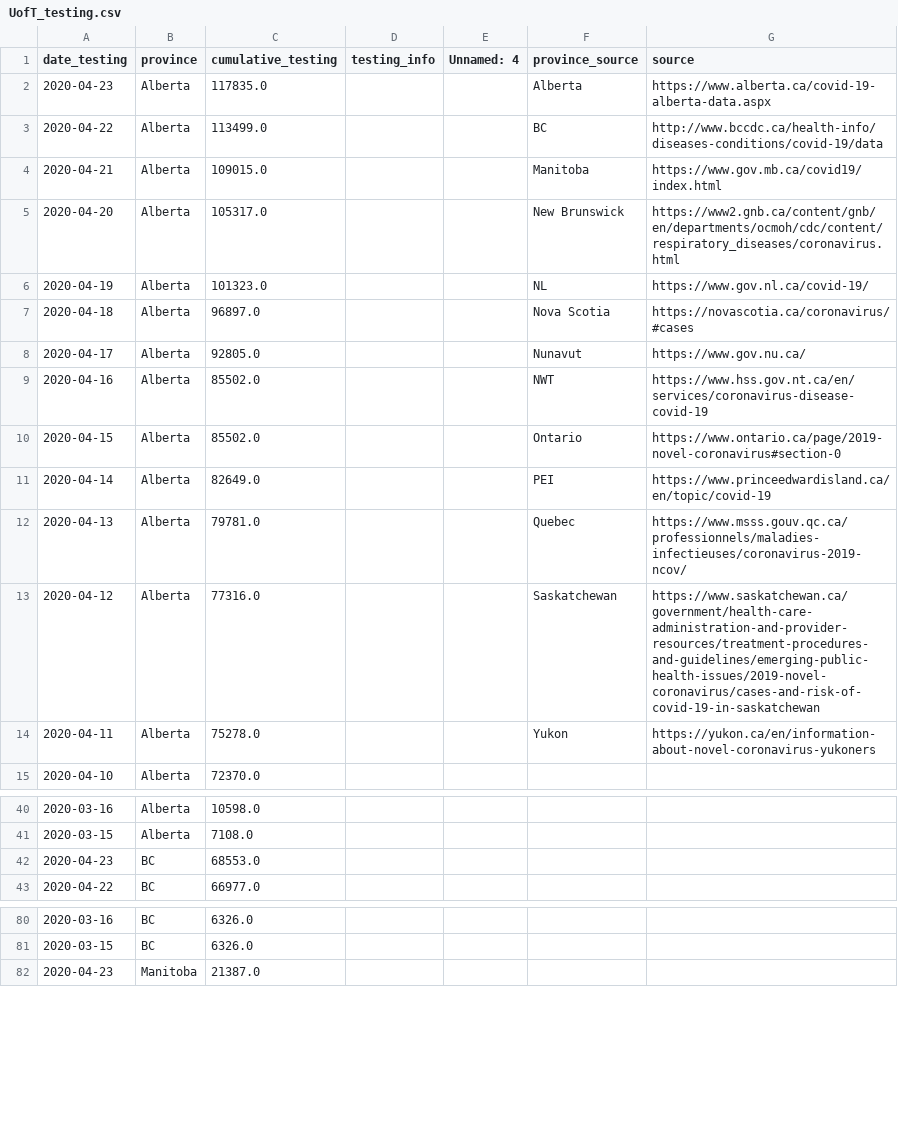
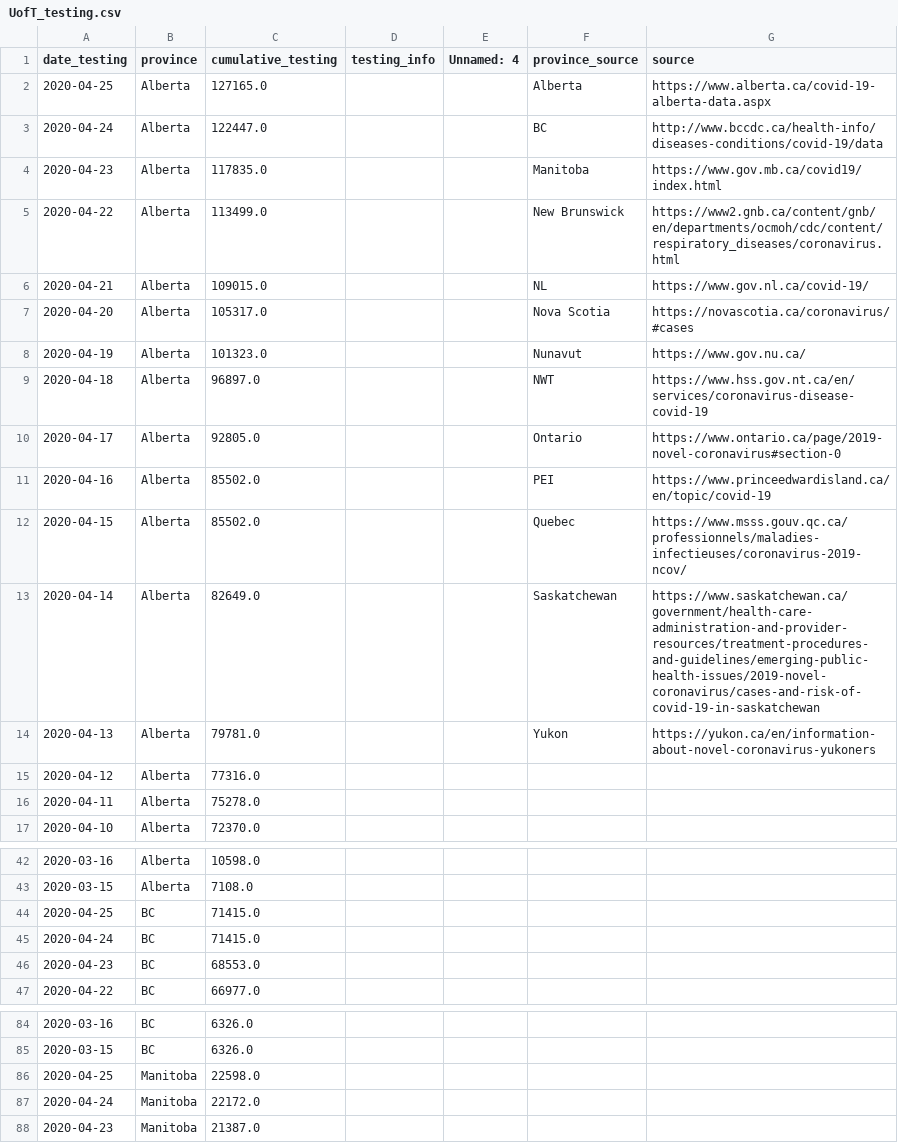
Before and after one commit to nickbent/covid-quebec-ontario, a CSV file: data/Canada/UofT_testing.csv, drawn as a sheet; only a part is shown, gaps mark what is left out; the diff covers the shown part only.

```diff
--- a/data/Canada/UofT_testing.csv
+++ b/data/Canada/UofT_testing.csv
@@ -1,15 +1,17 @@
 date_testing,province,cumulative_testing,testing_info,Unnamed: 4,province_source,source
-2020-04-23,Alberta,117835.0,,,Alberta,https://www.alberta.ca/covid-19-alberta-data.aspx
-2020-04-22,Alberta,113499.0,,,BC,http://www.bccdc.ca/health-info/diseases-conditions/covid-19/data
-2020-04-21,Alberta,109015.0,,,Manitoba,https://www.gov.mb.ca/covid19/index.html
-2020-04-20,Alberta,105317.0,,,New Brunswick,https://www2.gnb.ca/content/gnb/en/departments/ocmoh/cdc/content/respiratory_diseases/coronavirus.html
-2020-04-19,Alberta,101323.0,,,NL,https://www.gov.nl.ca/covid-19/
-2020-04-18,Alberta,96897.0,,,Nova Scotia,https://novascotia.ca/coronavirus/#cases
-2020-04-17,Alberta,92805.0,,,Nunavut,https://www.gov.nu.ca/
-2020-04-16,Alberta,85502.0,,,NWT,https://www.hss.gov.nt.ca/en/services/coronavirus-disease-covid-19
-2020-04-15,Alberta,85502.0,,,Ontario,https://www.ontario.ca/page/2019-novel-coronavirus#section-0
-2020-04-14,Alberta,82649.0,,,PEI,https://www.princeedwardisland.ca/en/topic/covid-19
-2020-04-13,Alberta,79781.0,,,Quebec,https://www.msss.gouv.qc.ca/professionnels/maladies-infectieuses/coronavirus-2019-ncov/
-2020-04-12,Alberta,77316.0,,,Saskatchewan,https://www.saskatchewan.ca/government/health-care-administration-and-provider-resources/treatment-procedures-and-guidelines/emerging-public-health-issues/2019-novel-coronavirus/cases-and-risk-of-covid-19-in-saskatchewan
-2020-04-11,Alberta,75278.0,,,Yukon,https://yukon.ca/en/information-about-novel-coronavirus-yukoners
+2020-04-25,Alberta,127165.0,,,Alberta,https://www.alberta.ca/covid-19-alberta-data.aspx
+2020-04-24,Alberta,122447.0,,,BC,http://www.bccdc.ca/health-info/diseases-conditions/covid-19/data
+2020-04-23,Alberta,117835.0,,,Manitoba,https://www.gov.mb.ca/covid19/index.html
+2020-04-22,Alberta,113499.0,,,New Brunswick,https://www2.gnb.ca/content/gnb/en/departments/ocmoh/cdc/content/respiratory_diseases/coronavirus.html
+2020-04-21,Alberta,109015.0,,,NL,https://www.gov.nl.ca/covid-19/
+2020-04-20,Alberta,105317.0,,,Nova Scotia,https://novascotia.ca/coronavirus/#cases
+2020-04-19,Alberta,101323.0,,,Nunavut,https://www.gov.nu.ca/
+2020-04-18,Alberta,96897.0,,,NWT,https://www.hss.gov.nt.ca/en/services/coronavirus-disease-covid-19
+2020-04-17,Alberta,92805.0,,,Ontario,https://www.ontario.ca/page/2019-novel-coronavirus#section-0
+2020-04-16,Alberta,85502.0,,,PEI,https://www.princeedwardisland.ca/en/topic/covid-19
+2020-04-15,Alberta,85502.0,,,Quebec,https://www.msss.gouv.qc.ca/professionnels/maladies-infectieuses/coronavirus-2019-ncov/
+2020-04-14,Alberta,82649.0,,,Saskatchewan,https://www.saskatchewan.ca/government/health-care-administration-and-provider-resources/treatment-procedures-and-guidelines/emerging-public-health-issues/2019-novel-coronavirus/cases-and-risk-of-covid-19-in-saskatchewan
+2020-04-13,Alberta,79781.0,,,Yukon,https://yukon.ca/en/information-about-novel-coronavirus-yukoners
+2020-04-12,Alberta,77316.0,,,,
+2020-04-11,Alberta,75278.0,,,,
 2020-04-10,Alberta,72370.0,,,,
@@ -41,2 +43,4 @@ date_testing,province,cumulative_testing,testing_info,Unnamed: 4,province_source
 2020-03-15,Alberta,7108.0,,,,
+2020-04-25,BC,71415.0,,,,
+2020-04-24,BC,71415.0,,,,
 2020-04-23,BC,68553.0,,,,
@@ -81,2 +85,4 @@ date_testing,province,cumulative_testing,testing_info,Unnamed: 4,province_source
 2020-03-15,BC,6326.0,,,,
+2020-04-25,Manitoba,22598.0,,,,
+2020-04-24,Manitoba,22172.0,,,,
 2020-04-23,Manitoba,21387.0,,,,
```
Also changed, not shown: 20 added rows elsewhere in this file, data/Canada/GC.csv, data/Canada/JHU_cases.csv, 32 other files.
